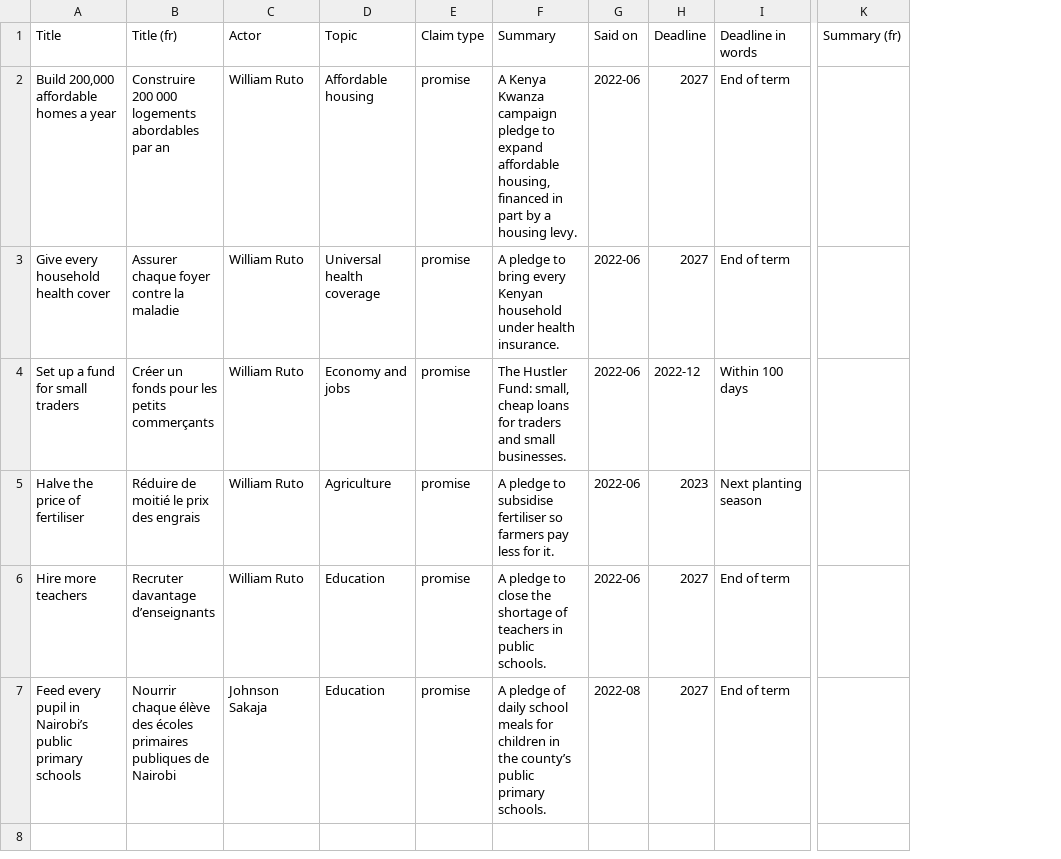
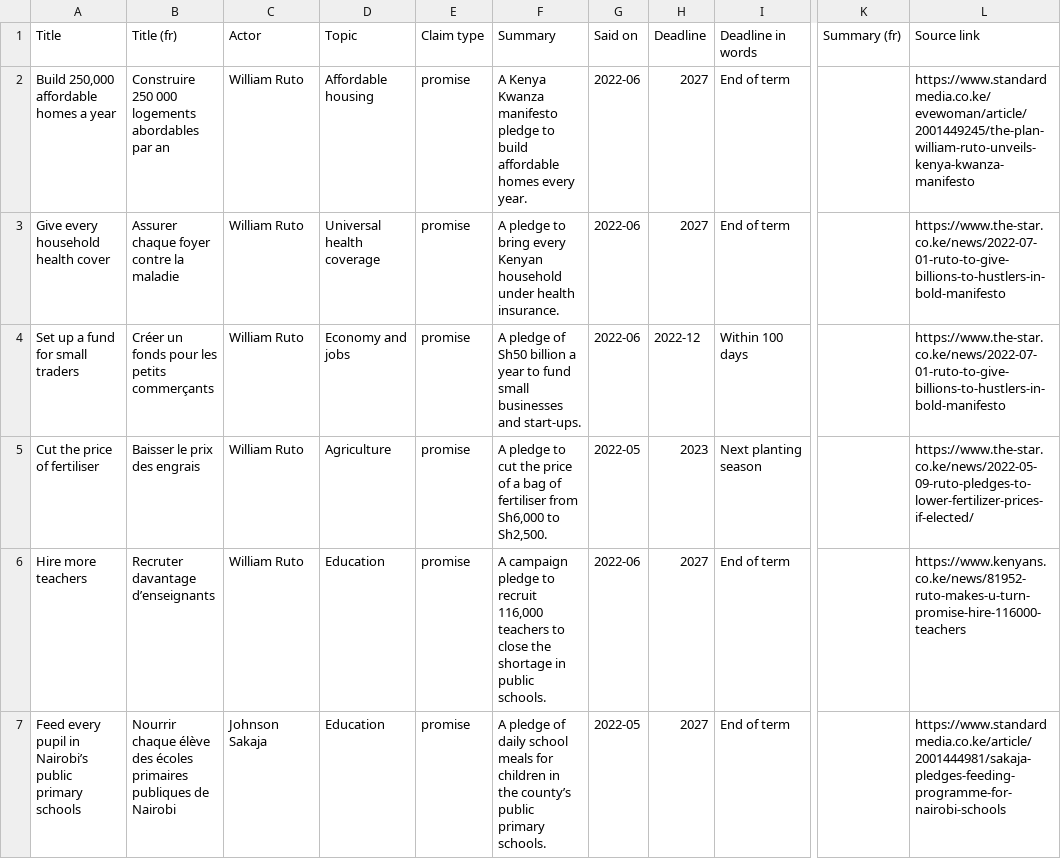
Before and after one commit to CodeForAfrica/PromiseTracker, a CSV file: seed/data/ke/claims.csv, drawn as a sheet; only a part is shown, gaps mark what is left out; the diff names each change by its address in the sheet, - before the commit and + after, or states it on an @@ line.

```diff
--- a/seed/data/ke/claims.csv
+++ b/seed/data/ke/claims.csv
+column L (Source link), rows 2-7: https://www.standardmedia.co.ke/evewoman/article/2001449245/the-plan-william-ruto-unveils-kenya-kwanza-manifesto | https://www.the-star.co.ke/news/2022-07-01-ruto-to-give-billions-to-hustlers-in-bold-manifesto | https://www.the-star.co.ke/news/2022-07-01-ruto-to-give-billions-to-hustlers-in-bold-manifesto | https://www.the-star.co.ke/news/2022-05-09-ruto-pledges-to-lower-fertilizer-prices-if-elected/ | https://www.kenyans.co.ke/news/81952-ruto-makes-u-turn-promise-hire-116000-teachers | https://www.standardmedia.co.ke/article/2001444981/sakaja-pledges-feeding-programme-for-nairobi-schools
-A2 (Title): Build 200,000 affordable homes a year
+A2 (Title): Build 250,000 affordable homes a year
-B2 (Title (fr)): Construire 200 000 logements…
+B2 (Title (fr)): Construire 250 000 logements…
-F2 (Summary): …Kenya Kwanza campaign pledge to expand affordable housing, financed in part by a housing levy.
+F2 (Summary): …Kenya Kwanza manifesto pledge to build affordable homes every year.
-F4 (Summary): The Hustler Fund: small, cheap loans for traders and small businesses.
+F4 (Summary): A pledge of Sh50 billion a year to fund small businesses and start-ups.
-A5 (Title): Halve the price of fertiliser
+A5 (Title): Cut the price of fertiliser
-B5 (Title (fr)): Réduire de moitié le prix des engrais
+B5 (Title (fr)): Baisser le prix des engrais
-F5 (Summary): …pledge to subsidise fertiliser so farmers pay less for it.
+F5 (Summary): …pledge to cut the price of a bag of fertiliser from Sh6,000 to Sh2,500.
-G5 (Said on): 2022-06
+G5 (Said on): 2022-05
-F6 (Summary): A pledge to close the shortage of teachers in public…
+F6 (Summary): A campaign pledge to recruit 116,000 teachers to close the shortage in public…
-G7 (Said on): 2022-08
+G7 (Said on): 2022-05
```
Also changed, not shown: seed/data/sn/claims.csv, 25 other files.
